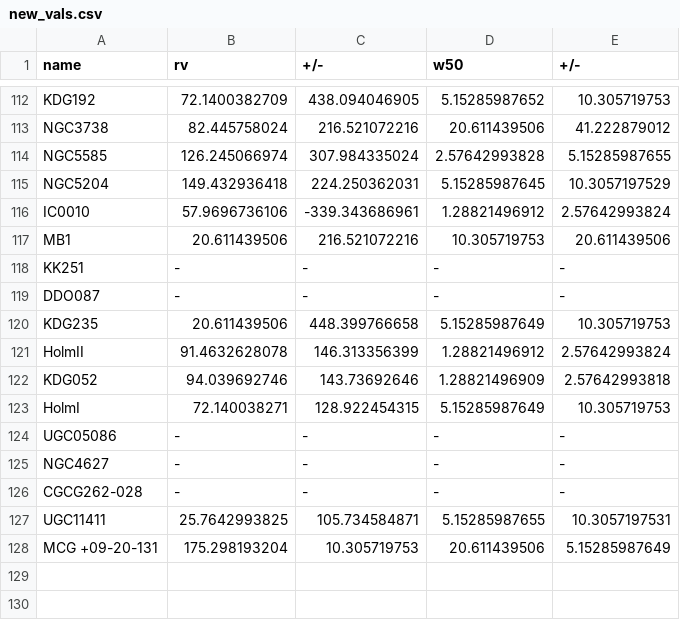
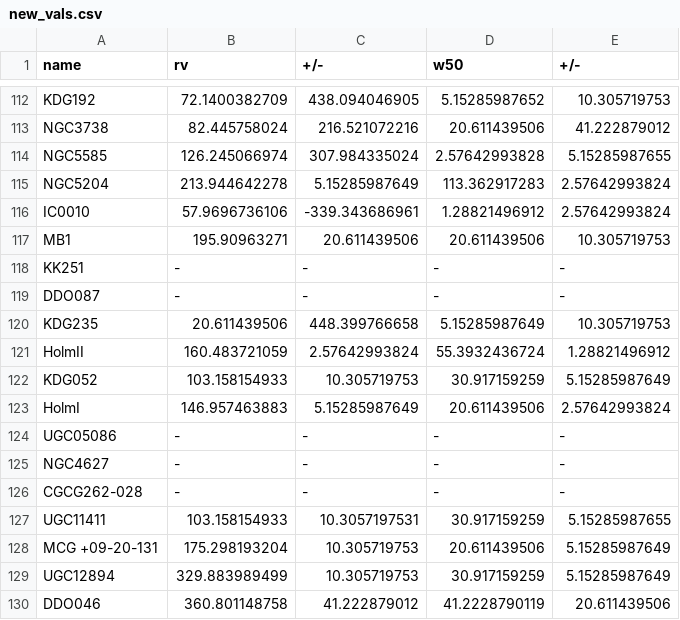
Before and after one commit to JBurke789/ebhis_scripts, a CSV file: w50_stuff/new_vals.csv, drawn as a sheet; only a part is shown, gaps mark what is left out; the diff covers the shown part only.

```diff
--- a/w50_stuff/new_vals.csv
+++ b/w50_stuff/new_vals.csv
@@ -114,5 +114,5 @@ NGC3738,82.445758024,216.521072216,20.611439506,41.222879012
 NGC5585,126.245066974,307.984335024,2.57642993828,5.15285987655
-NGC5204,149.432936418,224.250362031,5.15285987645,10.3057197529
+NGC5204,213.944642278,5.15285987649,113.362917283,2.57642993824
 IC0010,57.9696736106,-339.343686961,1.28821496912,2.57642993824
-MB1,20.611439506,216.521072216,10.305719753,20.611439506
+MB1,195.90963271,20.611439506,20.611439506,10.305719753
 KK251,-,-,-,-
@@ -120,5 +120,5 @@ DDO087,-,-,-,-
 KDG235,20.611439506,448.399766658,5.15285987649,10.305719753
-HolmII,91.4632628078,146.313356399,1.28821496912,2.57642993824
-KDG052,94.039692746,143.73692646,1.28821496909,2.57642993818
-HolmI,72.140038271,128.922454315,5.15285987649,10.305719753
+HolmII,160.483721059,2.57642993824,55.3932436724,1.28821496912
+KDG052,103.158154933,10.305719753,30.917159259,5.15285987649
+HolmI,146.957463883,5.15285987649,20.611439506,2.57642993824
 UGC05086,-,-,-,-
@@ -126,3 +126,5 @@ NGC4627,-,-,-,-
 CGCG262-028,-,-,-,-
-UGC11411,25.7642993825,105.734584871,5.15285987655,10.3057197531
+UGC11411,103.158154933,10.3057197531,30.917159259,5.15285987655
 MCG +09-20-131,175.298193204,10.305719753,20.611439506,5.15285987649
+UGC12894,329.883989499,10.305719753,30.917159259,5.15285987649
+DDO046,360.801148758,41.222879012,41.2228790119,20.611439506
```
Also changed, not shown: 50 edited cells elsewhere in this file.
